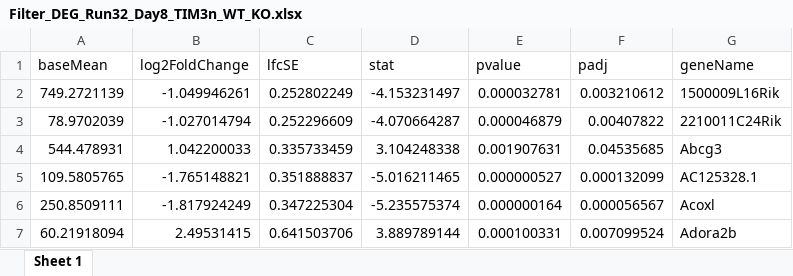
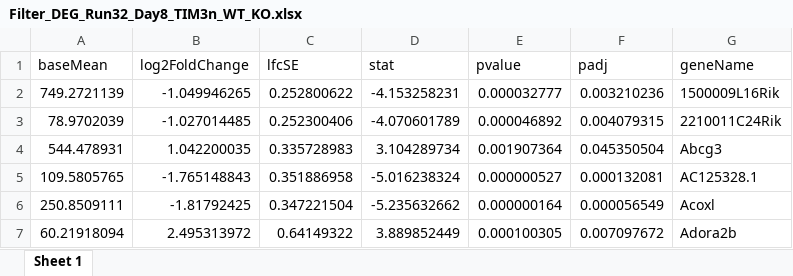
Before and after one commit to zehnlab/microarray_ngs_scripts, an Excel workbook: output/DEG/Filter_DEG_Run32_Day8_TIM3n_WT_KO.xlsx, sheet Sheet 1, drawn as a sheet; only a part is shown; values as stored, in another font and other column widths than the file's, no borders; the diff covers the shown part only; the diff names each change by its address in the sheet, - before the commit and + after, or states it on an @@ line.

```diff
--- a/output/DEG/Filter_DEG_Run32_Day8_TIM3n_WT_KO.xlsx (sheet Sheet 1)
+++ b/output/DEG/Filter_DEG_Run32_Day8_TIM3n_WT_KO.xlsx (sheet Sheet 1)
-B2 (log2FoldChange): -1.049946261
+B2 (log2FoldChange): -1.049946265
-C2 (lfcSE): 0.252802249
+C2 (lfcSE): 0.252800622
-D2 (stat): -4.153231497
+D2 (stat): -4.153258231
-E2 (pvalue): 0.000032781
+E2 (pvalue): 0.000032777
-F2 (padj): 0.003210612
+F2 (padj): 0.003210236
-B3 (log2FoldChange): -1.027014794
+B3 (log2FoldChange): -1.027014485
-C3 (lfcSE): 0.252296609
+C3 (lfcSE): 0.252300406
-D3 (stat): -4.070664287
+D3 (stat): -4.070601789
-E3 (pvalue): 0.000046879
+E3 (pvalue): 0.000046892
-F3 (padj): 0.00407822
+F3 (padj): 0.004079315
-B4 (log2FoldChange): 1.042200033
+B4 (log2FoldChange): 1.042200035
-C4 (lfcSE): 0.335733459
+C4 (lfcSE): 0.335728983
-D4 (stat): 3.104248338
+D4 (stat): 3.104289734
-E4 (pvalue): 0.001907631
+E4 (pvalue): 0.001907364
-F4 (padj): 0.04535685
+F4 (padj): 0.045350504
-B5 (log2FoldChange): -1.765148821
+B5 (log2FoldChange): -1.765148843
-C5 (lfcSE): 0.351888837
+C5 (lfcSE): 0.351886958
-D5 (stat): -5.016211465
+D5 (stat): -5.016238324
-F5 (padj): 0.000132099
+F5 (padj): 0.000132081
-B6 (log2FoldChange): -1.817924249
+B6 (log2FoldChange): -1.81792425
-C6 (lfcSE): 0.347225304
+C6 (lfcSE): 0.347221504
-D6 (stat): -5.235575374
+D6 (stat): -5.235632662
-F6 (padj): 0.000056567
+F6 (padj): 0.000056549
-B7 (log2FoldChange): 2.49531415
+B7 (log2FoldChange): 2.495313972
-C7 (lfcSE): 0.641503706
+C7 (lfcSE): 0.64149322
-D7 (stat): 3.889789144
+D7 (stat): 3.889852449
-E7 (pvalue): 0.000100331
+E7 (pvalue): 0.000100305
-F7 (padj): 0.007099524
+F7 (padj): 0.007097672
```
Also changed, not shown: 797 edited cells elsewhere in this sheet, output/DEG/Filter_DEG_Run29_D8_WT_KO.xlsx, output/DEG/Filter_DEG_Run32_Day20_WT_KO.xlsx, 26 other files.
